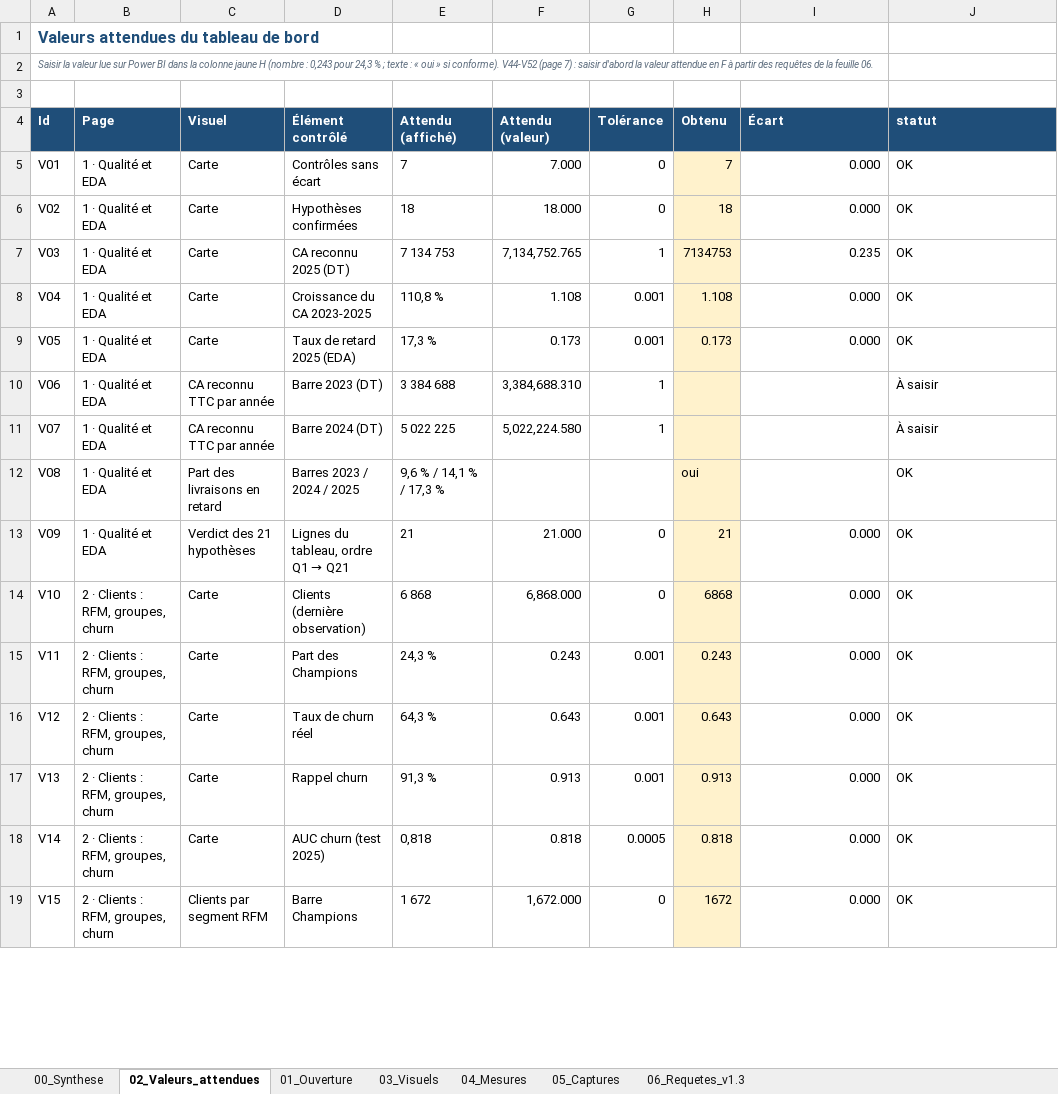
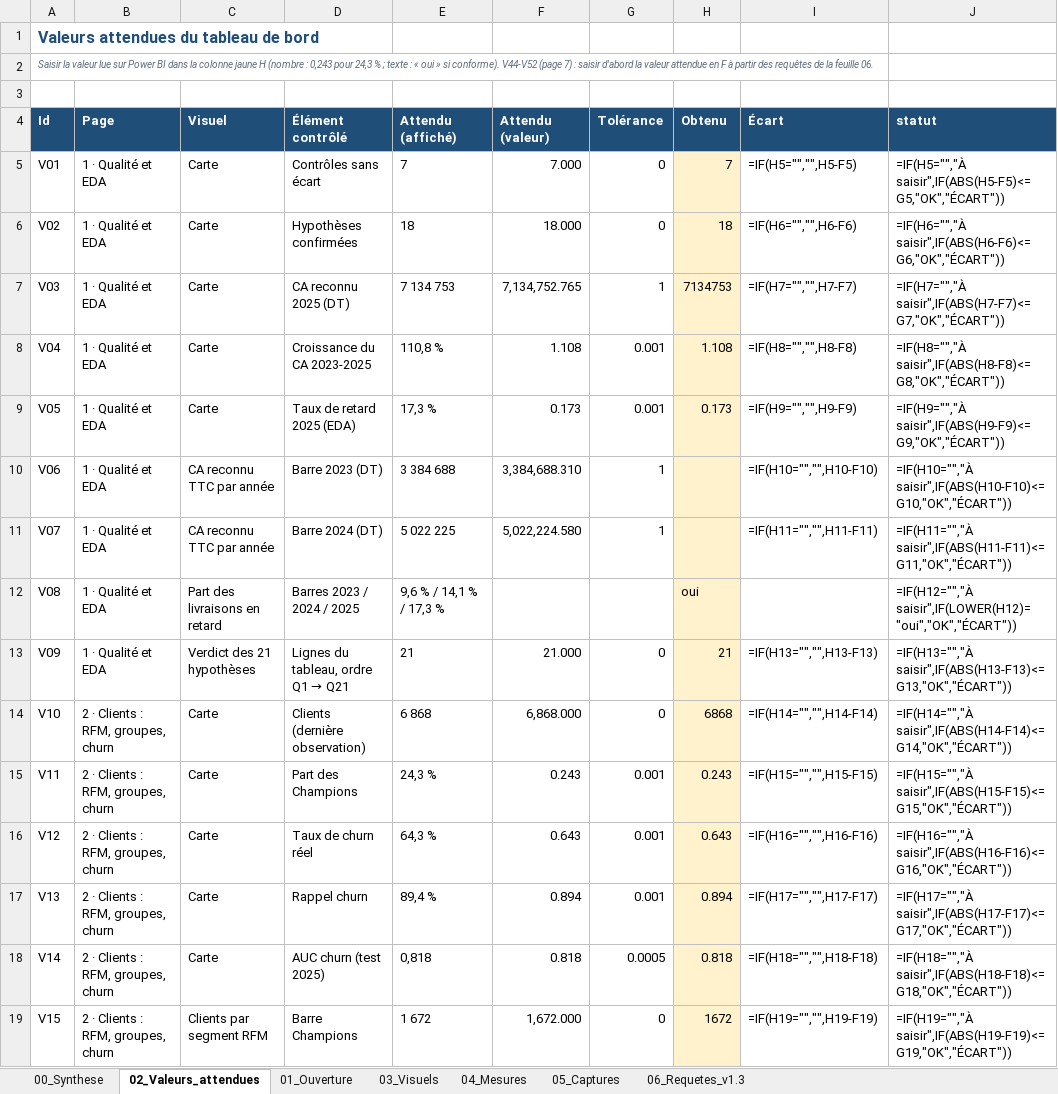
Before and after one commit to sarraabdeljaouad-ui/tunishop-projet-data-bi, an Excel workbook: 06_analyses_ml/04_Livrables/Tableaux_de_bord/Recette_Tableau_de_bord_Analyse.xlsx, sheet 02_Valeurs_attendues, drawn as a sheet; only a part is shown; values as stored, in another font and other column widths than the file's, no borders; formulas without a stored value are shown as written; conditional formats not drawn; the diff covers the shown part only; the diff names each change by its address in the sheet, - before the commit and + after, or states it on an @@ line.

```diff
--- a/06_analyses_ml/04_Livrables/Tableaux_de_bord/Recette_Tableau_de_bord_Analyse.xlsx (sheet 02_Valeurs_attendues)
+++ b/06_analyses_ml/04_Livrables/Tableaux_de_bord/Recette_Tableau_de_bord_Analyse.xlsx (sheet 02_Valeurs_attendues)
-I5 (Écart): 0.000
+I5 (Écart): =IF(H5="","",H5-F5)
-J5 (statut): OK
+J5 (statut): =IF(H5="","À saisir",IF(ABS(H5-F5)<=G5,"OK","ÉCART"))
-I6 (Écart): 0.000
+I6 (Écart): =IF(H6="","",H6-F6)
-J6 (statut): OK
+J6 (statut): =IF(H6="","À saisir",IF(ABS(H6-F6)<=G6,"OK","ÉCART"))
-I7 (Écart): 0.235
+I7 (Écart): =IF(H7="","",H7-F7)
-J7 (statut): OK
+J7 (statut): =IF(H7="","À saisir",IF(ABS(H7-F7)<=G7,"OK","ÉCART"))
-I8 (Écart): 0.000
+I8 (Écart): =IF(H8="","",H8-F8)
-J8 (statut): OK
+J8 (statut): =IF(H8="","À saisir",IF(ABS(H8-F8)<=G8,"OK","ÉCART"))
-I9 (Écart): 0.000
+I9 (Écart): =IF(H9="","",H9-F9)
-J9 (statut): OK
+J9 (statut): =IF(H9="","À saisir",IF(ABS(H9-F9)<=G9,"OK","ÉCART"))
-I10 (Écart): (empty)
+I10 (Écart): =IF(H10="","",H10-F10)
-J10 (statut): À saisir
+J10 (statut): =IF(H10="","À saisir",IF(ABS(H10-F10)<=G10,"OK","ÉCART"))
-I11 (Écart): (empty)
+I11 (Écart): =IF(H11="","",H11-F11)
-J11 (statut): À saisir
+J11 (statut): =IF(H11="","À saisir",IF(ABS(H11-F11)<=G11,"OK","ÉCART"))
-J12 (statut): OK
+J12 (statut): =IF(H12="","À saisir",IF(LOWER(H12)="oui","OK","ÉCART"))
-I13 (Écart): 0.000
+I13 (Écart): =IF(H13="","",H13-F13)
-J13 (statut): OK
+J13 (statut): =IF(H13="","À saisir",IF(ABS(H13-F13)<=G13,"OK","ÉCART"))
-I14 (Écart): 0.000
+I14 (Écart): =IF(H14="","",H14-F14)
-J14 (statut): OK
+J14 (statut): =IF(H14="","À saisir",IF(ABS(H14-F14)<=G14,"OK","ÉCART"))
-I15 (Écart): 0.000
+I15 (Écart): =IF(H15="","",H15-F15)
-J15 (statut): OK
+J15 (statut): =IF(H15="","À saisir",IF(ABS(H15-F15)<=G15,"OK","ÉCART"))
-I16 (Écart): 0.000
+I16 (Écart): =IF(H16="","",H16-F16)
-J16 (statut): OK
+J16 (statut): =IF(H16="","À saisir",IF(ABS(H16-F16)<=G16,"OK","ÉCART"))
-E17 (Attendu (affiché)): 91,3 %
+E17 (Attendu (affiché)): 89,4 %
-F17 (Attendu (valeur)): 0.913
+F17 (Attendu (valeur)): 0.894
-H17 (Obtenu): 0.913
+H17 (Obtenu): 0.894
-I17 (Écart): 0.000
+I17 (Écart): =IF(H17="","",H17-F17)
-J17 (statut): OK
+J17 (statut): =IF(H17="","À saisir",IF(ABS(H17-F17)<=G17,"OK","ÉCART"))
-I18 (Écart): 0.000
+I18 (Écart): =IF(H18="","",H18-F18)
-J18 (statut): OK
+J18 (statut): =IF(H18="","À saisir",IF(ABS(H18-F18)<=G18,"OK","ÉCART"))
-I19 (Écart): 0.000
+I19 (Écart): =IF(H19="","",H19-F19)
-J19 (statut): OK
+J19 (statut): =IF(H19="","À saisir",IF(ABS(H19-F19)<=G19,"OK","ÉCART"))
```
Also changed, not shown: 68 edited cells elsewhere in this sheet, sheet 00_Synthese, 06_analyses_ml/04_Livrables/Tableaux_de_bord/Rapport_Recette_Tableau_de_bord_Analyse.xlsx, 28 other files.
